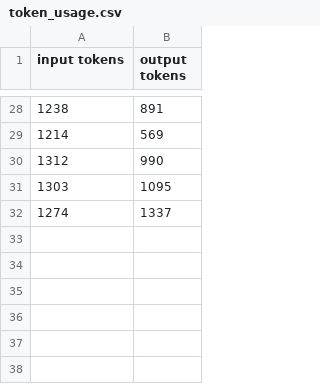
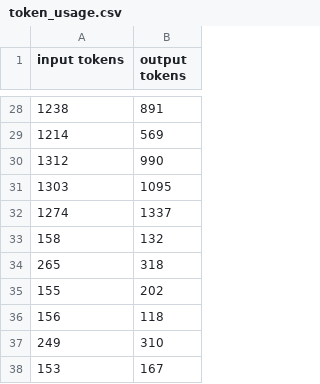
Before and after one commit to matansol/travelwise-agent, a CSV file: token_usage.csv, drawn as a sheet; only a part is shown, gaps mark what is left out; the diff names each change by its address in the sheet, - before the commit and + after, or states it on an @@ line.

```diff
--- a/token_usage.csv
+++ b/token_usage.csv
+row 33: 158 | 132
+row 34: 265 | 318
+row 35: 155 | 202
+row 36: 156 | 118
+row 37: 249 | 310
+row 38: 153 | 167
```
Also changed, not shown: 4 other files.
